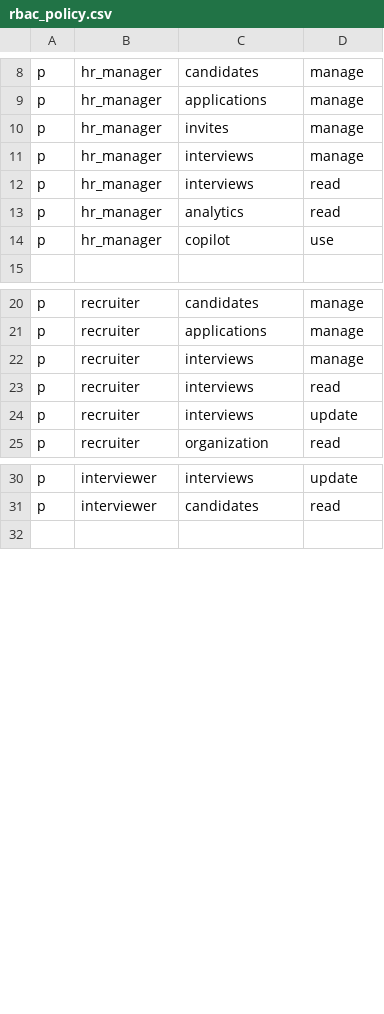
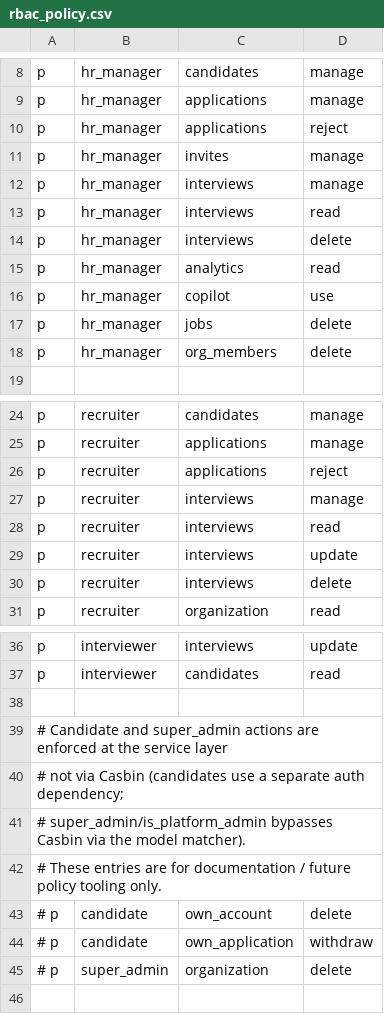
Before and after one commit to T-A-Y-Y-A-B-A/TalentLens, a CSV file: backend/app/core/rbac_policy.csv, drawn as a sheet; only a part is shown, gaps mark what is left out.

Commit message:
fix: enforce actor org scoping in delete_org_member and update cascade tests

```diff
--- a/backend/app/core/rbac_policy.csv
+++ b/backend/app/core/rbac_policy.csv
@@ -9,2 +9,3 @@ p, hr_manager, candidates, manage
 p, hr_manager, applications, manage
+p, hr_manager, applications, reject
 p, hr_manager, invites, manage
@@ -12,4 +13,7 @@ p, hr_manager, interviews, manage
 p, hr_manager, interviews, read
+p, hr_manager, interviews, delete
 p, hr_manager, analytics, read
 p, hr_manager, copilot, use
+p, hr_manager, jobs, delete
+p, hr_manager, org_members, delete
 
@@ -21,2 +25,3 @@ p, recruiter, candidates, manage
 p, recruiter, applications, manage
+p, recruiter, applications, reject
 p, recruiter, interviews, manage
@@ -24,2 +29,3 @@ p, recruiter, interviews, read
 p, recruiter, interviews, update
+p, recruiter, interviews, delete
 p, recruiter, organization, read
@@ -31,2 +37,10 @@ p, interviewer, interviews, update
 p, interviewer, candidates, read
+
+# Candidate and super_admin actions are enforced at the service layer,
+# not via Casbin (candidates use a separate auth dependency;
+# super_admin/is_platform_admin bypasses Casbin via the model matcher).
+# These entries are for documentation / future policy tooling only.
+# p, candidate, own_account, delete
+# p, candidate, own_application, withdraw
+# p, super_admin, organization, delete
 
```
Also changed, not shown: 12 other files.
